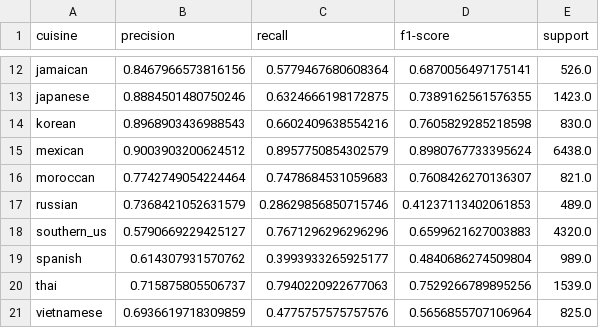
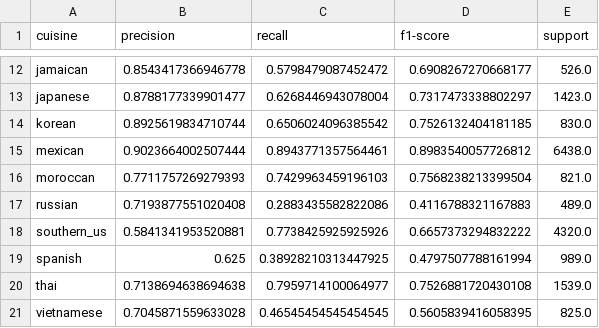
Before and after one commit to lpanfilova/cmpe255-assignment-1, a CSV file: part-1-whats-cooking/outputs/best_model_per_class_report.csv, drawn as a sheet; only a part is shown, gaps mark what is left out; the diff covers the shown part only; the diff names each change by its address in the sheet, - before the commit and + after, or states it on an @@ line.

```diff
--- a/part-1-whats-cooking/outputs/best_model_per_class_report.csv
+++ b/part-1-whats-cooking/outputs/best_model_per_class_report.csv
-B12 (precision): 0.8467966573816156
+B12 (precision): 0.8543417366946778
-C12 (recall): 0.5779467680608364
+C12 (recall): 0.5798479087452472
-D12 (f1-score): 0.6870056497175141
+D12 (f1-score): 0.6908267270668177
-B13 (precision): 0.8884501480750246
+B13 (precision): 0.8788177339901477
-C13 (recall): 0.6324666198172875
+C13 (recall): 0.6268446943078004
-D13 (f1-score): 0.7389162561576355
+D13 (f1-score): 0.7317473338802297
-B14 (precision): 0.8968903436988543
+B14 (precision): 0.8925619834710744
-C14 (recall): 0.6602409638554216
+C14 (recall): 0.6506024096385542
-D14 (f1-score): 0.7605829285218598
+D14 (f1-score): 0.7526132404181185
-B15 (precision): 0.9003903200624512
+B15 (precision): 0.9023664002507444
-C15 (recall): 0.8957750854302579
+C15 (recall): 0.8943771357564461
-D15 (f1-score): 0.8980767733395624
+D15 (f1-score): 0.8983540057726812
-B16 (precision): 0.7742749054224464
+B16 (precision): 0.7711757269279393
-C16 (recall): 0.7478684531059683
+C16 (recall): 0.7429963459196103
-D16 (f1-score): 0.7608426270136307
+D16 (f1-score): 0.7568238213399504
-B17 (precision): 0.7368421052631579
+B17 (precision): 0.7193877551020408
-C17 (recall): 0.28629856850715746
+C17 (recall): 0.2883435582822086
-D17 (f1-score): 0.41237113402061853
+D17 (f1-score): 0.4116788321167883
-B18 (precision): 0.5790669229425127
+B18 (precision): 0.5841341953520881
-C18 (recall): 0.7671296296296296
+C18 (recall): 0.7738425925925926
-D18 (f1-score): 0.6599621627003883
+D18 (f1-score): 0.6657373294832222
-B19 (precision): 0.614307931570762
+B19 (precision): 0.625
-C19 (recall): 0.3993933265925177
+C19 (recall): 0.38928210313447925
-D19 (f1-score): 0.4840686274509804
+D19 (f1-score): 0.4797507788161994
-B20 (precision): 0.715875805506737
+B20 (precision): 0.7138694638694638
-C20 (recall): 0.7940220922677063
+C20 (recall): 0.7959714100064977
-D20 (f1-score): 0.7529266789895256
+D20 (f1-score): 0.7526881720430108
-B21 (precision): 0.6936619718309859
+B21 (precision): 0.7045871559633028
-C21 (recall): 0.4775757575757576
+C21 (recall): 0.46545454545454545
-D21 (f1-score): 0.5656855707106964
+D21 (f1-score): 0.5605839416058395
```
Also changed, not shown: 40 edited cells elsewhere in this file, part-1-whats-cooking/outputs/model_comparison.csv, part-1-whats-cooking/outputs/most_common_confusions.csv, 51 other files.
